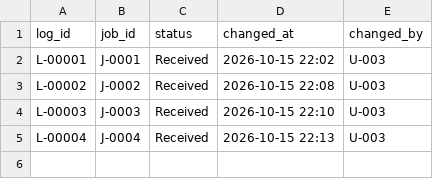
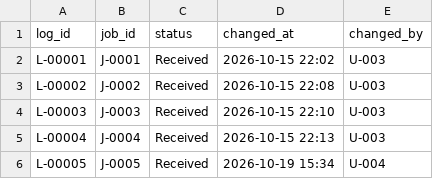
Before and after one commit to YohSupremo/flux_repair, a CSV file: data/status_log.csv, drawn as a sheet.

```diff
--- a/data/status_log.csv
+++ b/data/status_log.csv
@@ -5 +5,2 @@ L-00003,J-0003,Received,2026-10-15 22:10,U-003
 L-00004,J-0004,Received,2026-10-15 22:13,U-003
+L-00005,J-0005,Received,2026-10-19 15:34,U-004
```
Also changed, not shown: data/customers.csv, data/jobs.csv, 22 other files.
